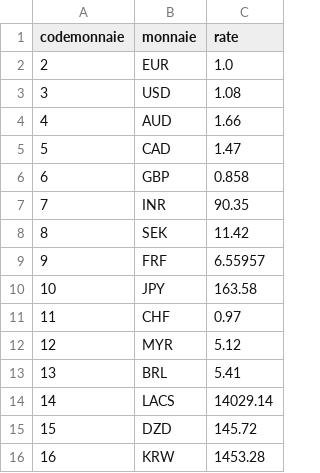
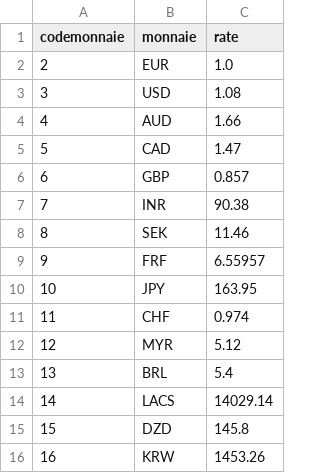
Before and after one commit to vyktron/databattle24, a CSV file: data/monnaie.csv, drawn as a sheet.

```diff
--- a/data/monnaie.csv
+++ b/data/monnaie.csv
@@ -5,12 +5,12 @@ codemonnaie,monnaie,rate
 5,CAD,1.47
-6,GBP,0.858
-7,INR,90.35
-8,SEK,11.42
+6,GBP,0.857
+7,INR,90.38
+8,SEK,11.46
 9,FRF,6.55957
-10,JPY,163.58
-11,CHF,0.97
+10,JPY,163.95
+11,CHF,0.974
 12,MYR,5.12
-13,BRL,5.41
+13,BRL,5.4
 14,LACS,14029.14
-15,DZD,145.72
-16,KRW,1453.28
+15,DZD,145.8
+16,KRW,1453.26
```
Also changed, not shown: 10 other files.
